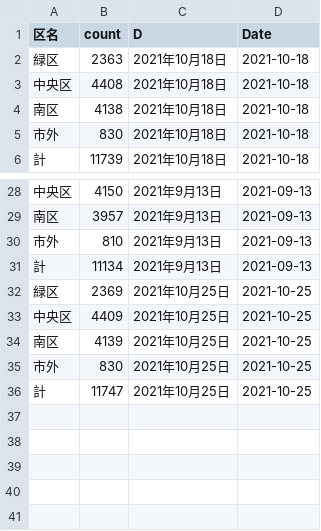
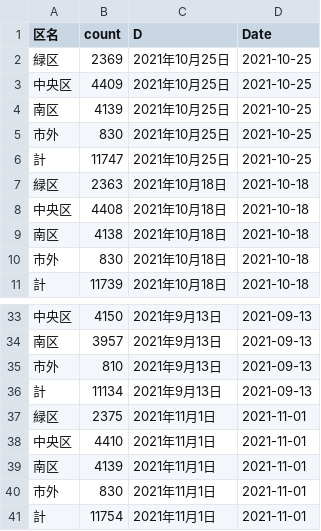
Before and after one commit to tanamym/covid_sagamihara, a CSV file: sagamihara.csv, drawn as a sheet; only a part is shown, gaps mark what is left out.

Commit message:
Add files via upload

```diff
--- a/sagamihara.csv
+++ b/sagamihara.csv
@@ -1,2 +1,7 @@
 "区名","count","D","Date"
+"緑区",2369,"2021年10月25日",2021-10-25
+"中央区",4409,"2021年10月25日",2021-10-25
+"南区",4139,"2021年10月25日",2021-10-25
+"市外",830,"2021年10月25日",2021-10-25
+"計",11747,"2021年10月25日",2021-10-25
 "緑区",2363,"2021年10月18日",2021-10-18
@@ -31,6 +36,6 @@
 "計",11134,"2021年9月13日",2021-09-13
-"緑区",2369,"2021年10月25日",2021-10-25
-"中央区",4409,"2021年10月25日",2021-10-25
-"南区",4139,"2021年10月25日",2021-10-25
-"市外",830,"2021年10月25日",2021-10-25
-"計",11747,"2021年10月25日",2021-10-25
+"緑区",2375,"2021年11月1日",2021-11-01
+"中央区",4410,"2021年11月1日",2021-11-01
+"南区",4139,"2021年11月1日",2021-11-01
+"市外",830,"2021年11月1日",2021-11-01
+"計",11754,"2021年11月1日",2021-11-01
```
